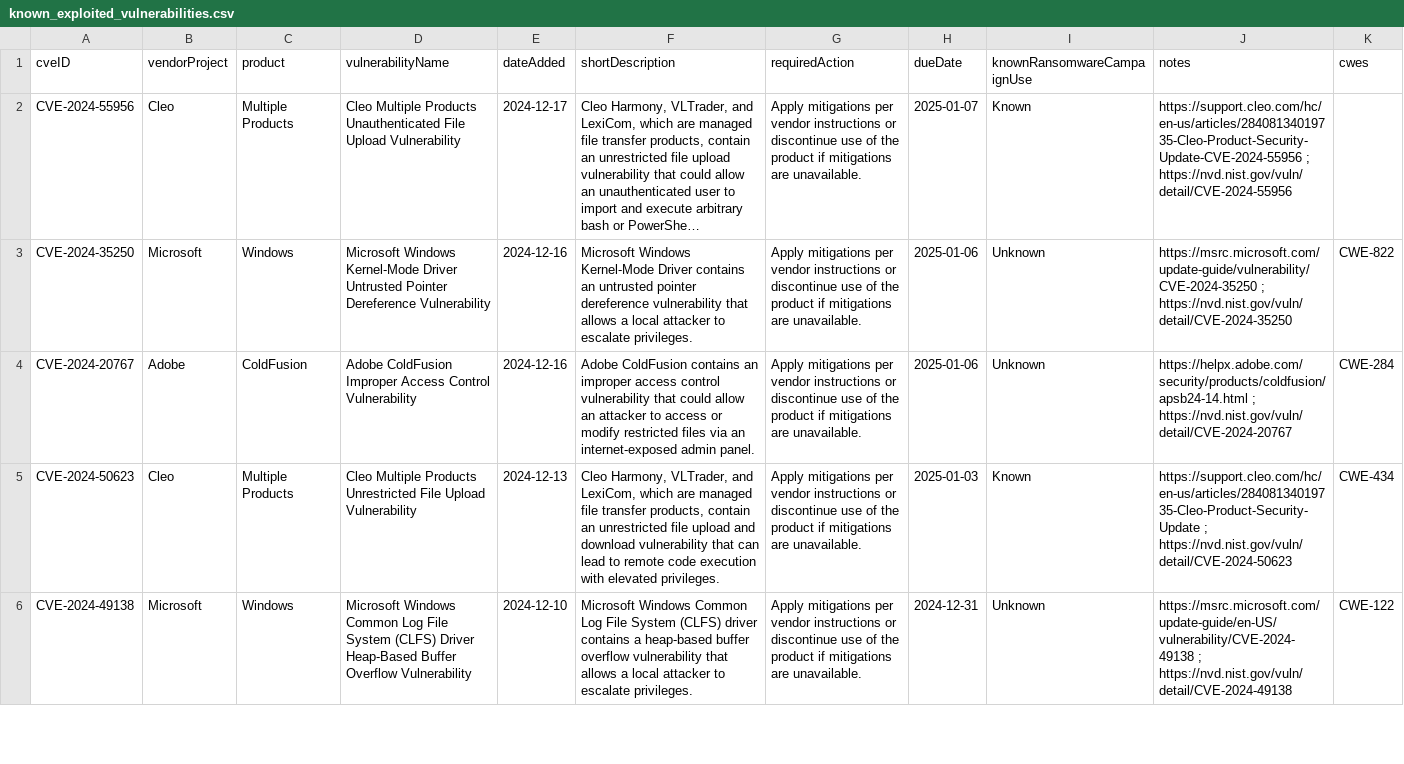
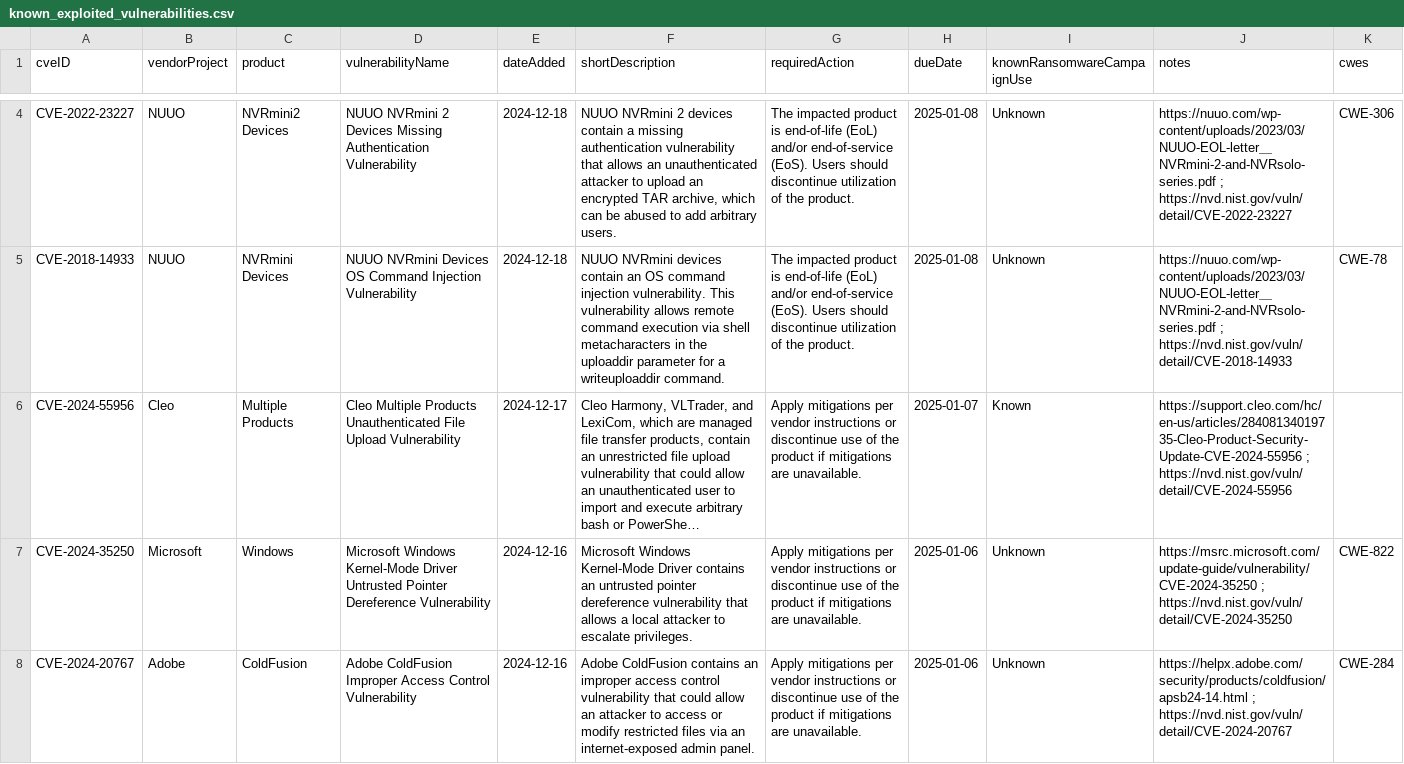
Before and after one commit to balgan/cveanalysis, a CSV file: cisa_data/known_exploited_vulnerabilities.csv, drawn as a sheet; only a part is shown, gaps mark what is left out; the shorter side is filled out with more unchanged rows; long unchanged cells end in …; the diff covers the shown part only; the diff names each change by its address in the sheet, - before the commit and + after, or states it on an @@ line.

```diff
--- a/cisa_data/known_exploited_vulnerabilities.csv
+++ b/cisa_data/known_exploited_vulnerabilities.csv
+row 4: CVE-2022-23227 | NUUO | NVRmini2 Devices | NUUO NVRmini 2 Devices Missing Authentication Vulnerability | 2024-12-18 | NUUO NVRmini 2 devices contain a missing authentication vulnerability that allows an unauthenticated attacker to upload an encrypted TAR archive, which can be abused to add arbitrary users. | The impacted product is end-of-life (EoL) and/or end-of-service (EoS). Users should discontinue utilization of the product. | 2025-01-08 | Unknown | https://nuuo.com/wp-content/uploads/2023/03/NUUO-EOL-letter＿NVRmini-2-and-NVRsolo-series.pdf ; https://nvd.nist.gov/vuln/detail/CVE-2022-23227 | CWE-306
+row 5: CVE-2018-14933 | NUUO | NVRmini Devices | NUUO NVRmini Devices OS Command Injection Vulnerability | 2024-12-18 | NUUO NVRmini devices contain an OS command injection vulnerability. This vulnerability allows remote command execution via shell metacharacters in the uploaddir parameter for a writeuploaddir command. | The impacted product is end-of-life (EoL) and/or end-of-service (EoS). Users should discontinue utilization of the product. | 2025-01-08 | Unknown | https://nuuo.com/wp-content/uploads/2023/03/NUUO-EOL-letter＿NVRmini-2-and-NVRsolo-series.pdf ; https://nvd.nist.gov/vuln/detail/CVE-2018-14933 | CWE-78
```
Also changed, not shown: 2 added rows elsewhere in this file, 10 other files.
